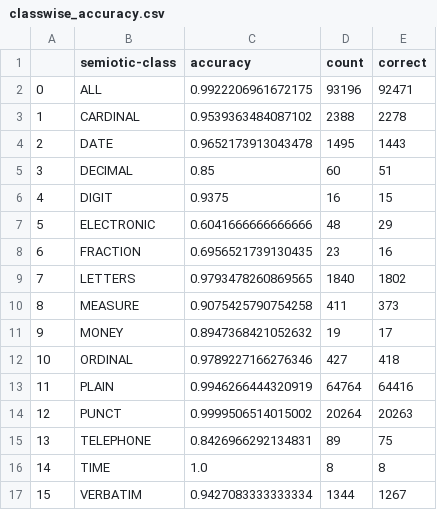
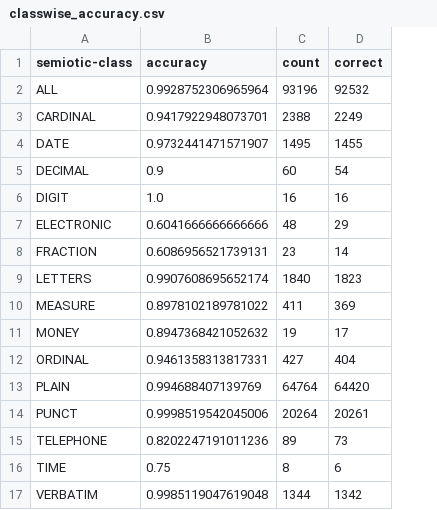
Before and after one commit to cognibit/Text-Normalization-Demo, a CSV file: results/russian/classwise_accuracy.csv, drawn as a sheet; removed rows and columns are numbered as before the commit, all else as after; the diff names each change by its address in the sheet, - before the commit and + after, or states it on an @@ line.

```diff
--- a/results/russian/classwise_accuracy.csv
+++ b/results/russian/classwise_accuracy.csv
-column A, rows 2-17: 0 | 1 | 2 | 3 | 4 | 5 | 6 | 7 | 8 | 9 | 10 | 11 | 12 | 13 | 14 | 15
-B2 (accuracy): 0.9922206961672175
+B2 (accuracy): 0.9928752306965964
-D2 (correct): 92471
+D2 (correct): 92532
-B3 (accuracy): 0.9539363484087102
+B3 (accuracy): 0.9417922948073701
-D3 (correct): 2278
+D3 (correct): 2249
-B4 (accuracy): 0.9652173913043478
+B4 (accuracy): 0.9732441471571907
-D4 (correct): 1443
+D4 (correct): 1455
-B5 (accuracy): 0.85
+B5 (accuracy): 0.9
-D5 (correct): 51
+D5 (correct): 54
-B6 (accuracy): 0.9375
+B6 (accuracy): 1.0
-D6 (correct): 15
+D6 (correct): 16
-B8 (accuracy): 0.6956521739130435
+B8 (accuracy): 0.6086956521739131
-D8 (correct): 16
+D8 (correct): 14
-B9 (accuracy): 0.9793478260869565
+B9 (accuracy): 0.9907608695652174
-D9 (correct): 1802
+D9 (correct): 1823
-B10 (accuracy): 0.9075425790754258
+B10 (accuracy): 0.8978102189781022
-D10 (correct): 373
+D10 (correct): 369
-B12 (accuracy): 0.9789227166276346
+B12 (accuracy): 0.9461358313817331
-D12 (correct): 418
+D12 (correct): 404
-B13 (accuracy): 0.9946266444320919
+B13 (accuracy): 0.994688407139769
-D13 (correct): 64416
+D13 (correct): 64420
-B14 (accuracy): 0.9999506514015002
+B14 (accuracy): 0.9998519542045006
-D14 (correct): 20263
+D14 (correct): 20261
-B15 (accuracy): 0.8426966292134831
+B15 (accuracy): 0.8202247191011236
-D15 (correct): 75
+D15 (correct): 73
-B16 (accuracy): 1.0
+B16 (accuracy): 0.75
-D16 (correct): 8
+D16 (correct): 6
-B17 (accuracy): 0.9427083333333334
+B17 (accuracy): 0.9985119047619048
-D17 (correct): 1267
+D17 (correct): 1342
```
Also changed, not shown: results/english/classwise_accuracy.csv, results/russian/mistakes.csv, 5 other files.
